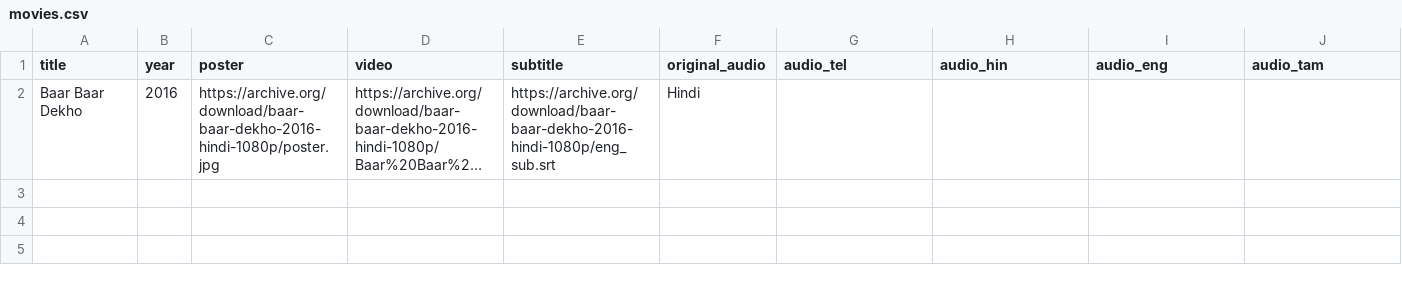
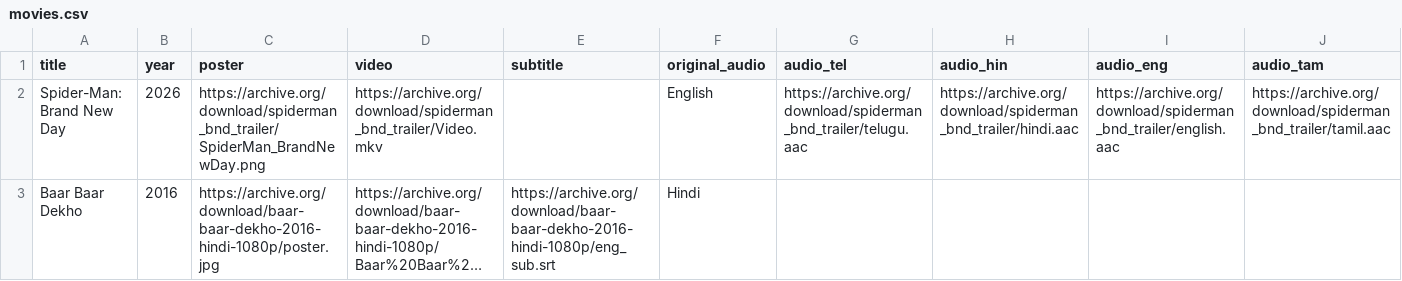
Before and after one commit to chaitanyakumar-ReDSeC/vite-test-site, a CSV file: public/movies.csv, drawn as a sheet; only a part is shown; long unchanged cells end in …; rows hold the shown columns only; the diff names each change by its address in the sheet, - before the commit and + after, or states it on an @@ line.

```diff
--- a/public/movies.csv
+++ b/public/movies.csv
+row 2: Spider-Man: Brand New Day | 2026 | https://archive.org/download/spiderman_bnd_trailer/SpiderMan_BrandNewDay.png | https://archive.org/download/spiderman_bnd_trailer/Video.mkv |  | English | https://archive.org/download/spiderman_bnd_trailer/telugu.aac | https://archive.org/download/spiderman_bnd_trailer/hindi.aac | https://archive.org/download/spiderman_bnd_trailer/english.aac | https://archive.org/download/spiderman_bnd_trailer/tamil.aac
```
Also changed, not shown: public/series.csv, 12 other files.
